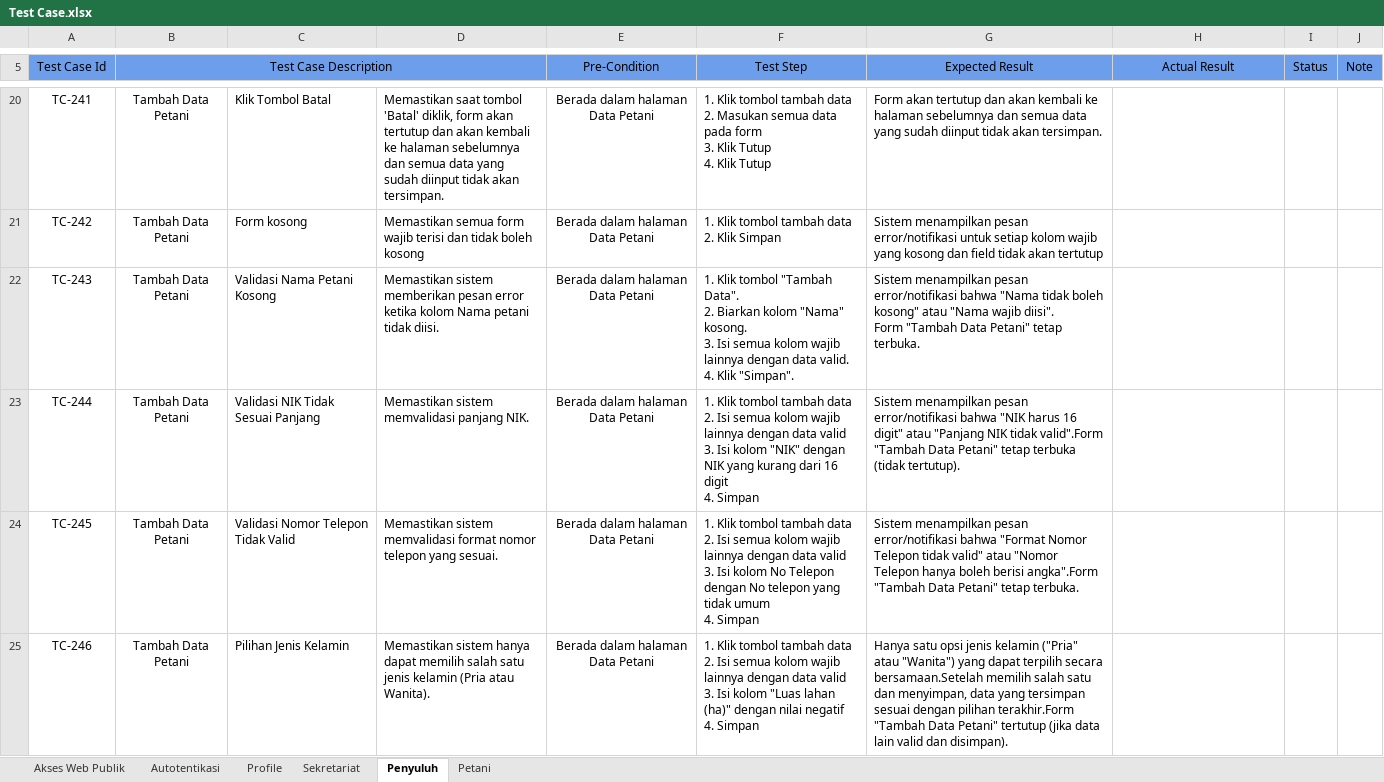
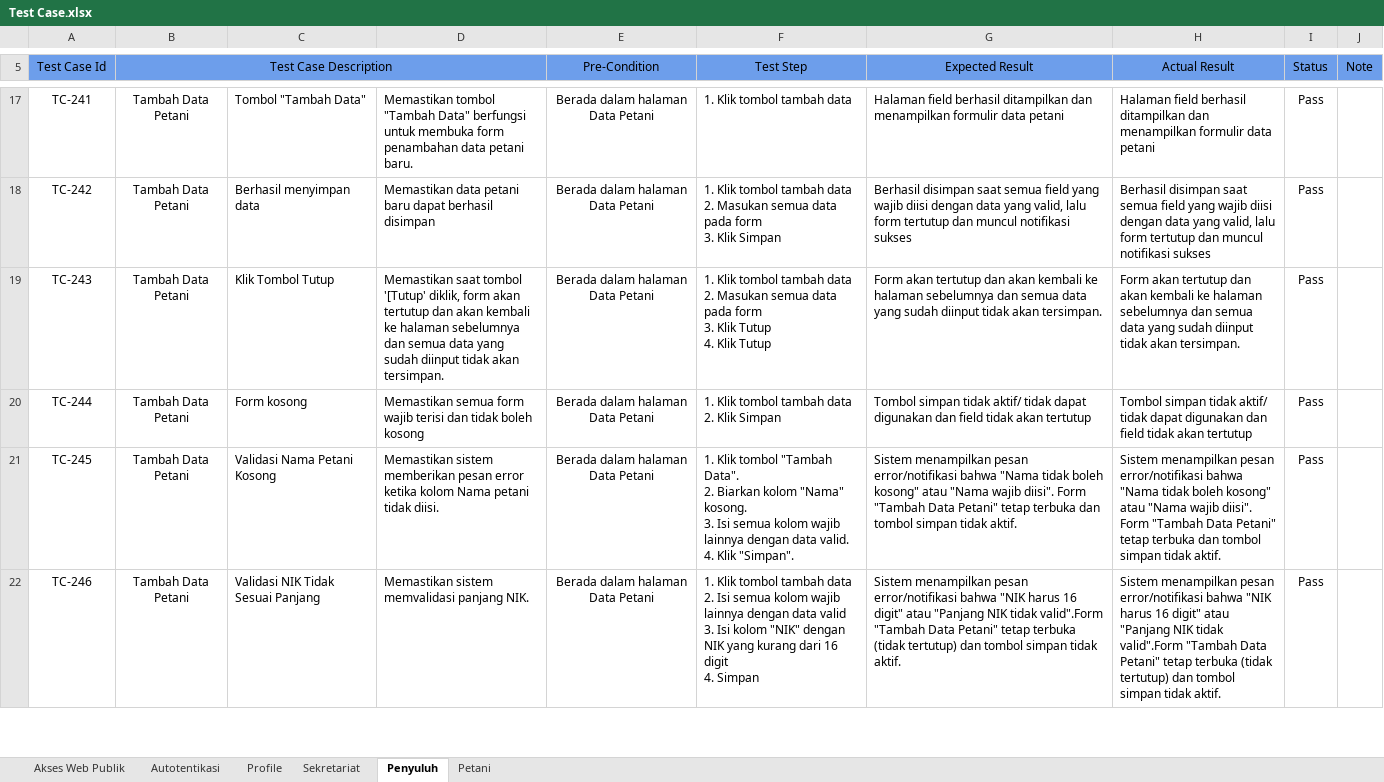
Before and after one commit to Arnora334/QA-Documentation-SIPETAHUT, an Excel workbook: Test Case/Test Case.xlsx, sheet Penyuluh, drawn as a sheet; only a part is shown, gaps mark what is left out; values as stored, in another font and other column widths than the file's, no borders; conditional formats not drawn; addresses are those after the commit; ↵ is a line break in a cell; the diff covers the shown part only; the diff names each change by its address in the sheet, - before the commit and + after, or states it on an @@ line.

Commit message:
Memperbarui Test Case Sekretariat yang telah di uji

```diff
--- a/Test Case/Test Case.xlsx (sheet Penyuluh)
+++ b/Test Case/Test Case.xlsx (sheet Penyuluh)
-C17: Klik Tombol Batal
+C17: Tombol "Tambah Data"
-D17: Memastikan saat tombol 'Batal' diklik, form akan tertutup dan akan kembali ke halaman sebelumnya dan semua data yang sudah diinput tidak akan tersimpan.
+D17: Memastikan tombol "Tambah Data" berfungsi untuk membuka form penambahan data petani baru.
-F17 (Test Step): …tambah data ↵ 2. Masukan semua data pada form ↵ 3. Klik Tutup ↵ 4. Klik Tutup
+F17 (Test Step): …tambah data
-G17 (Expected Result): Form akan tertutup dan akan kembali ke halaman sebelumnya dan semua data yang sudah diinput tidak akan tersimpan.
+G17 (Expected Result): Halaman field berhasil ditampilkan dan menampilkan formulir data petani
-H17 (Actual Result): (empty)
+H17 (Actual Result): Halaman field berhasil ditampilkan dan menampilkan formulir data petani
-I17:I22 (Status): (empty)
+I17:I22 (Status): Pass
-C18: Form kosong
+C18: Berhasil menyimpan data
-D18: Memastikan semua form wajib terisi dan tidak boleh kosong
+D18: Memastikan data petani baru dapat berhasil disimpan
-F18 (Test Step): …data ↵ 2. Klik Simpan
+F18 (Test Step): …data ↵ 2. Masukan semua data pada form ↵ 3. Klik Simpan
-G18 (Expected Result): Sistem menampilkan pesan error/notifikasi untuk setiap kolom wajib yang kosong dan field tidak akan tertutup
+G18 (Expected Result): Berhasil disimpan saat semua field yang wajib diisi dengan data yang valid, lalu form tertutup dan muncul notifikasi sukses
-H18 (Actual Result): (empty)
+H18 (Actual Result): Berhasil disimpan saat semua field yang wajib diisi dengan data yang valid, lalu form tertutup dan muncul notifikasi sukses
-C19: Validasi Nama Petani Kosong
+C19: Klik Tombol Tutup
-D19: Memastikan sistem memberikan pesan error ketika kolom Nama petani tidak diisi.
+D19: Memastikan saat tombol '[Tutup' diklik, form akan tertutup dan akan kembali ke halaman sebelumnya dan semua data yang sudah diinput tidak akan tersimpan.
-F19 (Test Step): …Klik tombol "Tambah Data". ↵ 2. Biarkan kolom "Nama" kosong. ↵ 3. Isi semua kolom wajib lainnya dengan data valid. ↵ 4. Klik "Simpan".
+F19 (Test Step): …Klik tombol tambah data ↵ 2. Masukan semua data pada form ↵ 3. Klik Tutup ↵ 4. Klik Tutup
-G19 (Expected Result): Sistem menampilkan pesan error/notifikasi bahwa "Nama tidak boleh kosong" atau "Nama wajib diisi". ↵ Form "Tambah Data Petani" tetap terbuka.
+G19 (Expected Result): Form akan tertutup dan akan kembali ke halaman sebelumnya dan semua data yang sudah diinput tidak akan tersimpan.
-H19 (Actual Result): (empty)
+H19 (Actual Result): Form akan tertutup dan akan kembali ke halaman sebelumnya dan semua data yang sudah diinput tidak akan tersimpan.
-C20: Validasi NIK Tidak Sesuai Panjang
+C20: Form kosong
-D20: Memastikan sistem memvalidasi panjang NIK.
+D20: Memastikan semua form wajib terisi dan tidak boleh kosong
-F20 (Test Step): …data ↵ 2. Isi semua kolom wajib lainnya dengan data valid ↵ 3. Isi kolom "NIK" dengan NIK yang kurang dari 16 digit ↵ 4. Simpan
+F20 (Test Step): …data ↵ 2. Klik Simpan
-G20 (Expected Result): Sistem menampilkan pesan error/notifikasi bahwa "NIK harus 16 digit" atau "Panjang NIK tidak valid".Form "Tambah Data Petani" tetap terbuka (tidak tertutup).
+G20 (Expected Result): Tombol simpan tidak aktif/ tidak dapat digunakan dan field tidak akan tertutup
-H20 (Actual Result): (empty)
+H20 (Actual Result): Tombol simpan tidak aktif/ tidak dapat digunakan dan field tidak akan tertutup
-C21: Validasi Nomor Telepon Tidak Valid
+C21: Validasi Nama Petani Kosong
-D21: Memastikan sistem memvalidasi format nomor telepon yang sesuai.
+D21: Memastikan sistem memberikan pesan error ketika kolom Nama petani tidak diisi.
-F21 (Test Step): …Klik tombol tambah data ↵ 2. Isi semua kolom wajib lainnya dengan data valid ↵ 3. Isi kolom No Telepon dengan No telepon yang tidak umum ↵ 4. Simpan
+F21 (Test Step): …Klik tombol "Tambah Data". ↵ 2. Biarkan kolom "Nama" kosong. ↵ 3. Isi semua kolom wajib lainnya dengan data valid. ↵ 4. Klik "Simpan".
-G21 (Expected Result): …error/notifikasi bahwa "Format Nomor Telepon tidak valid" atau "Nomor Telepon hanya boleh berisi angka".Form "Tambah Data Petani" tetap terbuka.
+G21 (Expected Result): …error/notifikasi bahwa "Nama tidak boleh kosong" atau "Nama wajib diisi". Form "Tambah Data Petani" tetap terbuka dan tombol simpan tidak aktif.
-H21 (Actual Result): (empty)
+H21 (Actual Result): Sistem menampilkan pesan error/notifikasi bahwa "Nama tidak boleh kosong" atau "Nama wajib diisi". Form "Tambah Data Petani" tetap terbuka dan tombol simpan tidak aktif.
-C22: Pilihan Jenis Kelamin
+C22: Validasi NIK Tidak Sesuai Panjang
-D22: Memastikan sistem hanya dapat memilih salah satu jenis kelamin (Pria atau Wanita).
+D22: Memastikan sistem memvalidasi panjang NIK.
-F22 (Test Step): …Isi kolom "Luas lahan (ha)" dengan nilai negatif ↵ 4. Simpan
+F22 (Test Step): …Isi kolom "NIK" dengan NIK yang kurang dari 16 digit ↵ 4. Simpan
-G22 (Expected Result): Hanya satu opsi jenis kelamin ("Pria" atau "Wanita") yang dapat terpilih secara bersamaan.Setelah memilih salah satu dan menyimpan, data yang tersimpan sesuai dengan pilihan terakhir.Form "Tambah Data Petani" tertutup (jika data lain valid dan disimpan).
+G22 (Expected Result): Sistem menampilkan pesan error/notifikasi bahwa "NIK harus 16 digit" atau "Panjang NIK tidak valid".Form "Tambah Data Petani" tetap terbuka (tidak tertutup) dan tombol simpan tidak aktif.
-H22 (Actual Result): (empty)
+H22 (Actual Result): Sistem menampilkan pesan error/notifikasi bahwa "NIK harus 16 digit" atau "Panjang NIK tidak valid".Form "Tambah Data Petani" tetap terbuka (tidak tertutup) dan tombol simpan tidak aktif.
```
Also changed, not shown: 9 added rows, 9 removed rows and 358 edited cells elsewhere in this sheet, sheet Sekretariat, sheet Akses Web Publik, sheet Petani, sheet Autotentikasi, sheet Profile.
